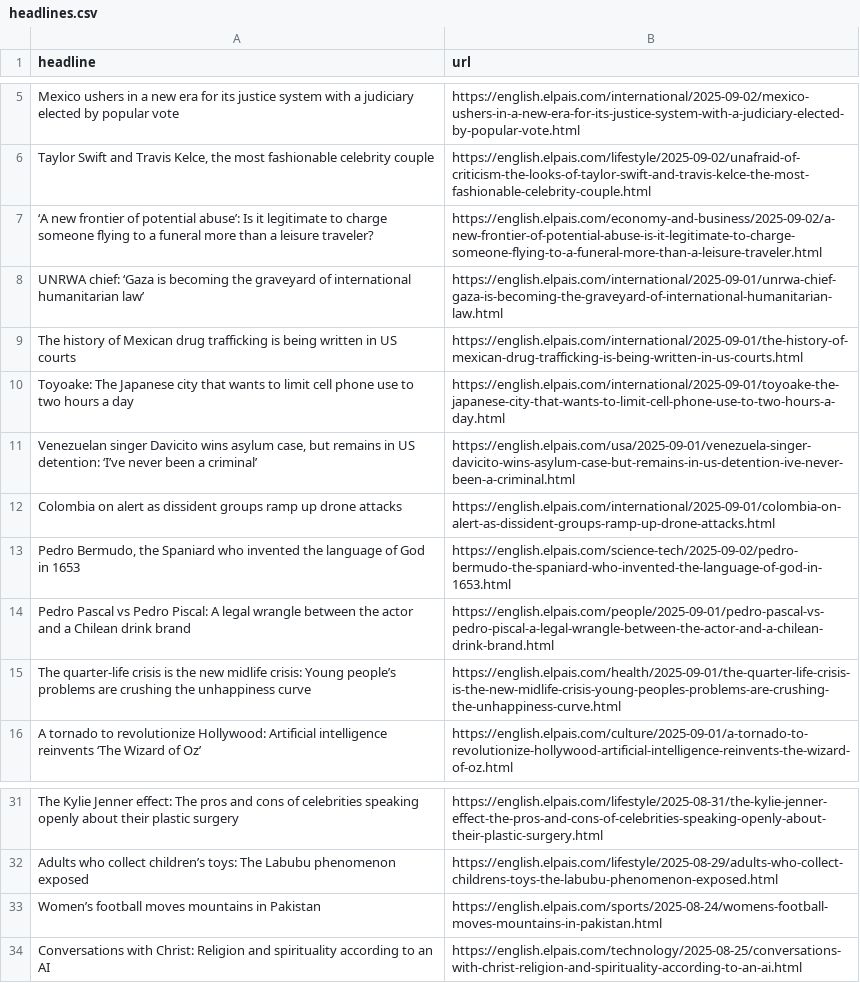
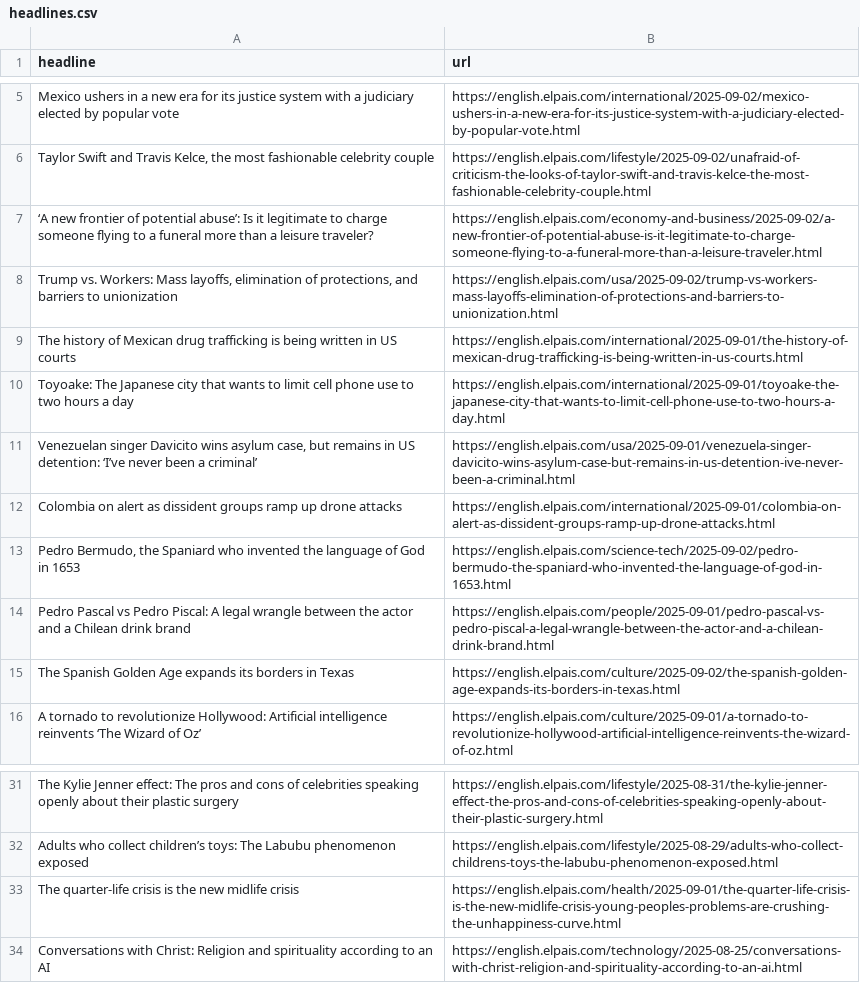
Before and after one commit to architmeta/lede-el-pasi-autoscraper, a CSV file: headlines.csv, drawn as a sheet; only a part is shown, gaps mark what is left out; removed rows and columns are numbered as before the commit, all else as after; the diff names each change by its address in the sheet, - before the commit and + after, or states it on an @@ line.

```diff
--- a/headlines.csv
+++ b/headlines.csv
-row 8: UNRWA chief: ‘Gaza is becoming the graveyard of international humanitarian law’ | https://english.elpais.com/international/2025-09-01/unrwa-chief-gaza-is-becoming-the-graveyard-of-international-humanitarian-law.html
+row 8: Trump vs. Workers: Mass layoffs, elimination of protections, and barriers to unionization | https://english.elpais.com/usa/2025-09-02/trump-vs-workers-mass-layoffs-elimination-of-protections-and-barriers-to-unionization.html
-row 15: The quarter-life crisis is the new midlife crisis: Young people’s problems are crushing the unhappiness curve | https://english.elpais.com/health/2025-09-01/the-quarter-life-crisis-is-the-new-midlife-crisis-young-peoples-problems-are-crushing-the-unhappiness-curve.html
+row 15: The Spanish Golden Age expands its borders in Texas | https://english.elpais.com/culture/2025-09-02/the-spanish-golden-age-expands-its-borders-in-texas.html
-row 33: Women’s football moves mountains in Pakistan | https://english.elpais.com/sports/2025-08-24/womens-football-moves-mountains-in-pakistan.html
+row 33: The quarter-life crisis is the new midlife crisis | https://english.elpais.com/health/2025-09-01/the-quarter-life-crisis-is-the-new-midlife-crisis-young-peoples-problems-are-crushing-the-unhappiness-curve.html
```
